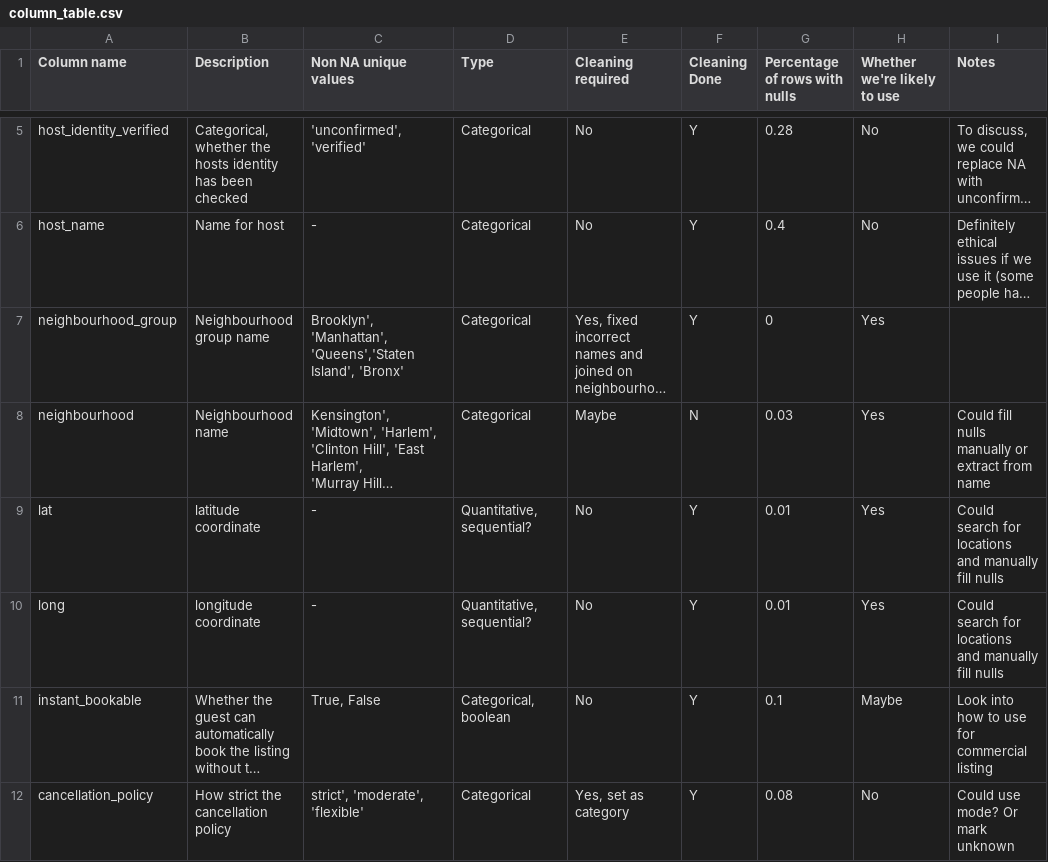
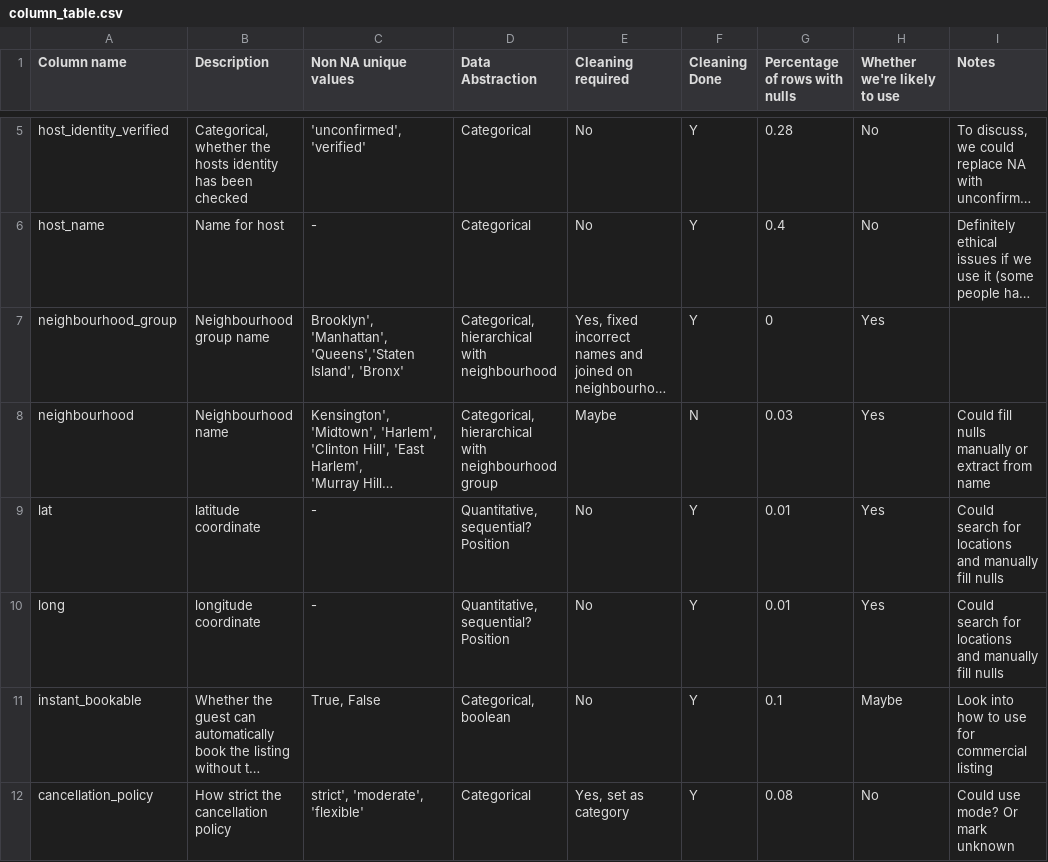
Before and after one commit to KerelOlivier/Visualization_Assignment, a CSV file: exploration/column_table.csv, drawn as a sheet; only a part is shown, gaps mark what is left out; long unchanged cells end in …; the diff names each change by its address in the sheet, - before the commit and + after, or states it on an @@ line.

Commit message:
Rename column in table

```diff
--- a/exploration/column_table.csv
+++ b/exploration/column_table.csv
-D1: Type
+D1: Data Abstraction
-D7 (Data Abstraction): Categorical
+D7 (Data Abstraction): Categorical, hierarchical with neighbourhood
-D8 (Data Abstraction): Categorical
+D8 (Data Abstraction): Categorical, hierarchical with neighbourhood group
-D9:D10 (Data Abstraction): Quantitative, sequential?
+D9:D10 (Data Abstraction): Quantitative, sequential? Position
```
